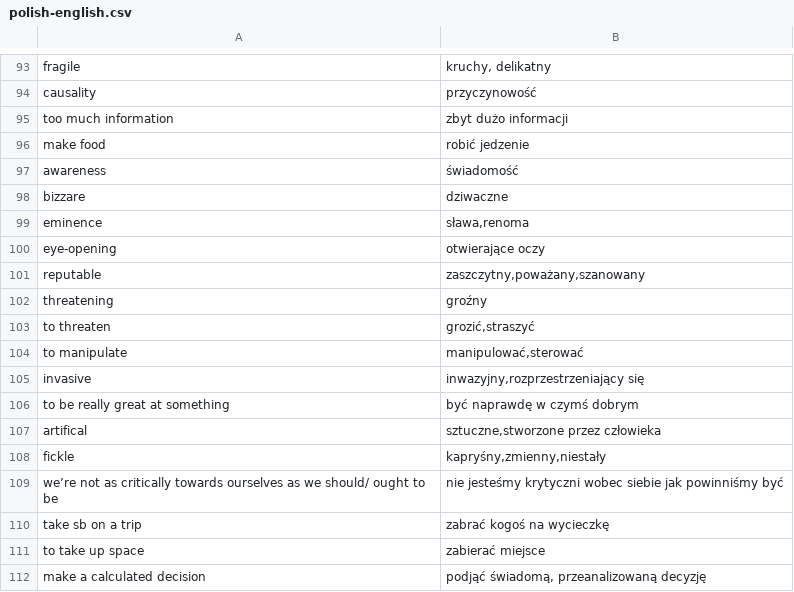
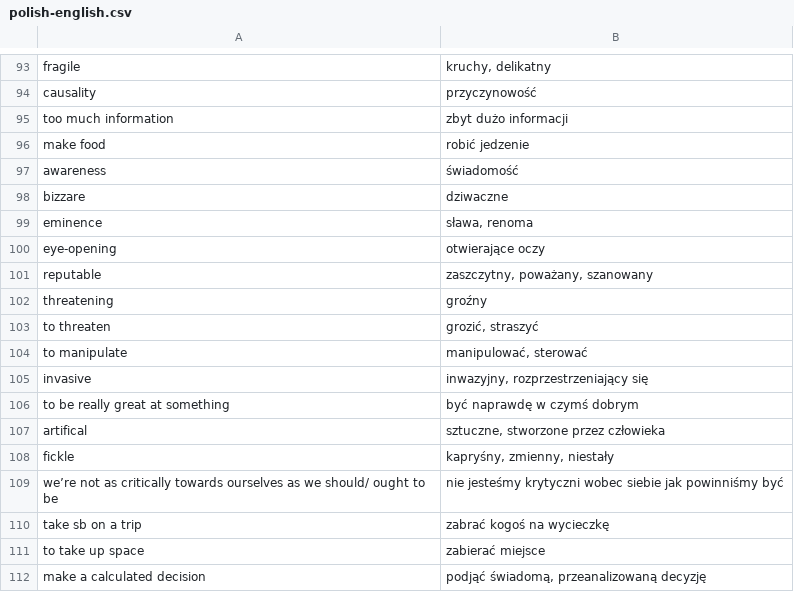
Before and after one commit to cezarysanecki/anki-cards, a CSV file: polish-english.csv, drawn as a sheet; only a part is shown, gaps mark what is left out.

```diff
--- a/polish-english.csv
+++ b/polish-english.csv
@@ -98,12 +98,12 @@ awareness|świadomość
 bizzare|dziwaczne
-eminence|sława,renoma
+eminence|sława, renoma
 eye-opening|otwierające oczy
-reputable|zaszczytny,poważany,szanowany
+reputable|zaszczytny, poważany, szanowany
 threatening|groźny
-to threaten|grozić,straszyć
-to manipulate|manipulować,sterować
-invasive|inwazyjny,rozprzestrzeniający się
+to threaten|grozić, straszyć
+to manipulate|manipulować, sterować
+invasive|inwazyjny, rozprzestrzeniający się
 to be really great at something|być naprawdę w czymś dobrym
-artifical|sztuczne,stworzone przez człowieka
-fickle|kapryśny,zmienny,niestały
+artifical|sztuczne, stworzone przez człowieka
+fickle|kapryśny, zmienny, niestały
 we’re not as critically towards ourselves as we should/ ought to be|nie jesteśmy krytyczni wobec siebie jak powinniśmy być
```
